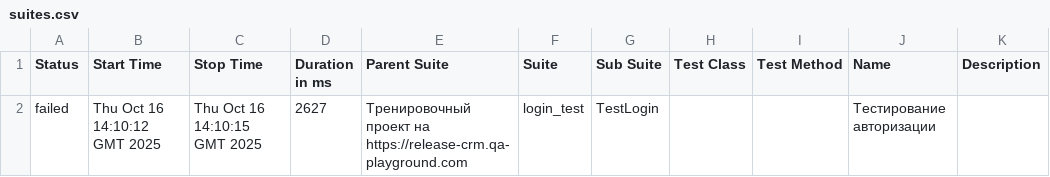
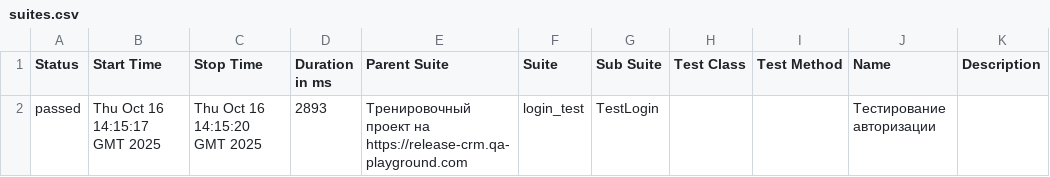
Before and after one commit to yaroslav1171717/Page_Object_Model_DZ, a CSV file: data/suites.csv, drawn as a sheet.

```diff
--- a/data/suites.csv
+++ b/data/suites.csv
@@ -1,2 +1,2 @@
 "Status","Start Time","Stop Time","Duration in ms","Parent Suite","Suite","Sub Suite","Test Class","Test Method","Name","Description"
-"failed","Thu Oct 16 14:10:12 GMT 2025","Thu Oct 16 14:10:15 GMT 2025","2627","Тренировочный проект на https://release-crm.qa-playground.com","login_test","TestLogin","","","Тестирование авторизации",""
+"passed","Thu Oct 16 14:15:17 GMT 2025","Thu Oct 16 14:15:20 GMT 2025","2893","Тренировочный проект на https://release-crm.qa-playground.com","login_test","TestLogin","","","Тестирование авторизации",""
```
Also changed, not shown: 27 other files.
